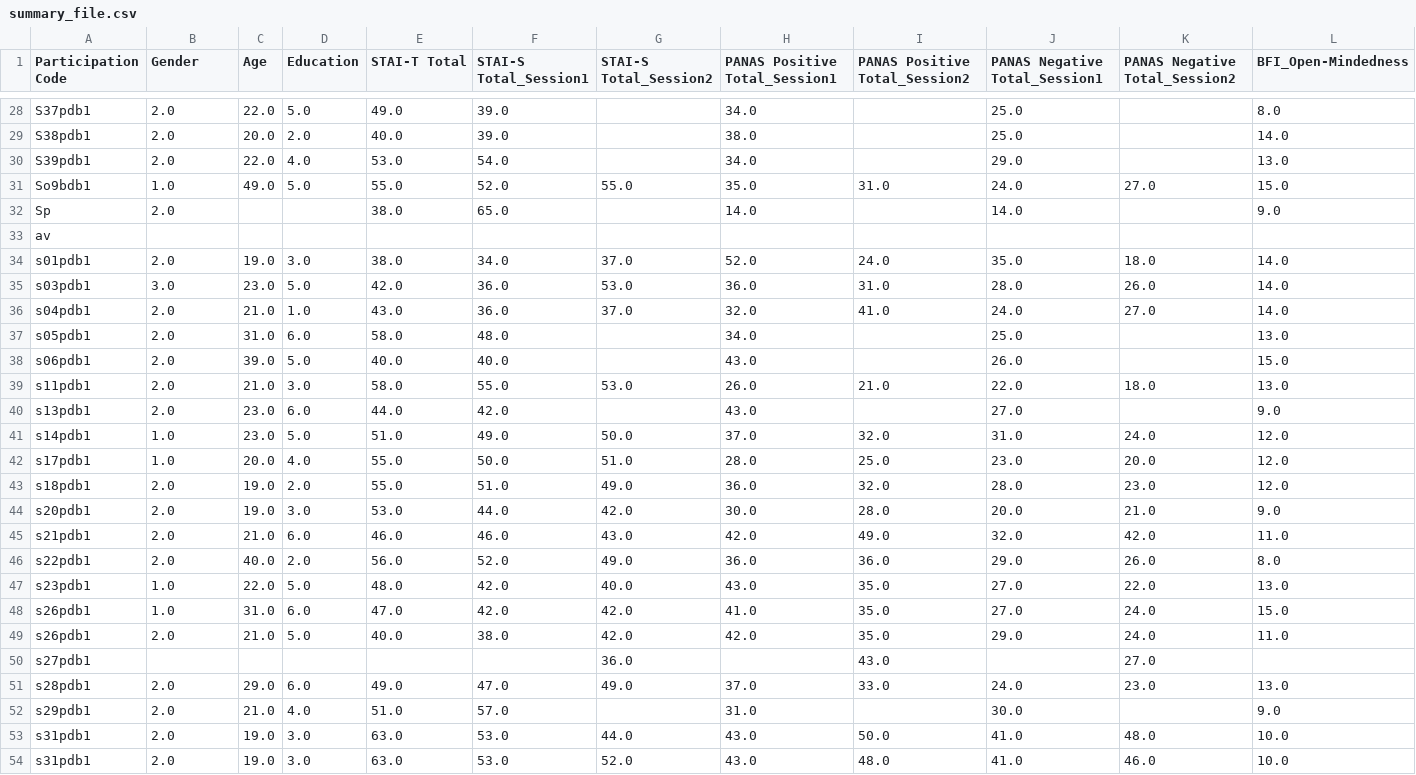
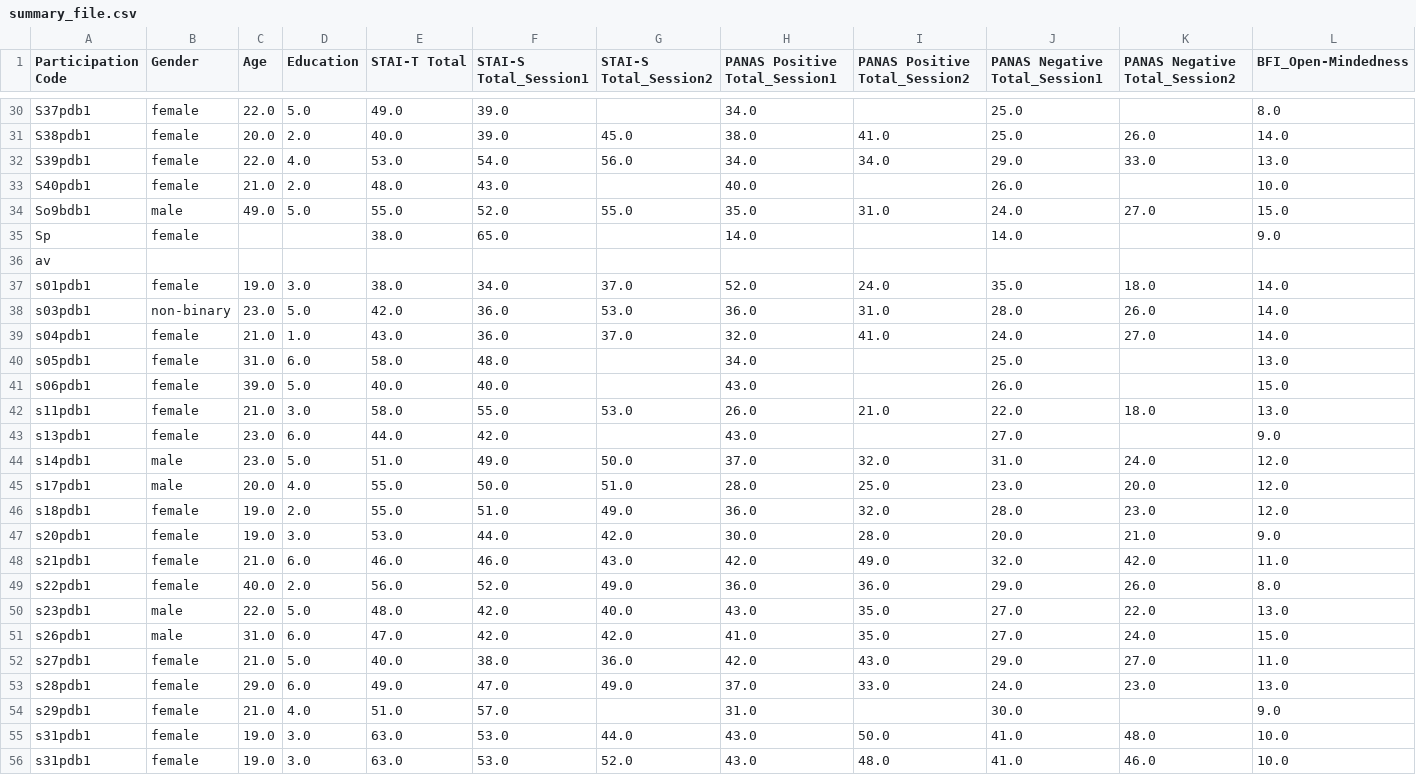
Before and after one commit to luismorales-creator/personal-dnn-survey-analyzer, a CSV file: output/summary_file.csv, drawn as a sheet; only a part is shown, gaps mark what is left out; removed rows and columns are numbered as before the commit, all else as after; rows hold the shown columns only; the diff covers the shown part only; the diff names each change by its address in the sheet, - before the commit and + after, or states it on an @@ line.

```diff
--- a/output/summary_file.csv
+++ b/output/summary_file.csv
-B30:B32 (Gender): 2.0
+B30:B32 (Gender): female
-G31 (STAI-S Total_Session2): (empty)
+G31 (STAI-S Total_Session2): 45.0
-I31 (PANAS Positive Total_Session2): (empty)
+I31 (PANAS Positive Total_Session2): 41.0
-K31 (PANAS Negative Total_Session2): (empty)
+K31 (PANAS Negative Total_Session2): 26.0
-G32 (STAI-S Total_Session2): (empty)
+G32 (STAI-S Total_Session2): 56.0
-I32 (PANAS Positive Total_Session2): (empty)
+I32 (PANAS Positive Total_Session2): 34.0
-K32 (PANAS Negative Total_Session2): (empty)
+K32 (PANAS Negative Total_Session2): 33.0
+row 33: S40pdb1 | female | 21.0 | 2.0 | 48.0 | 43.0 |  | 40.0 |  | 26.0 |  | 10.0
-B34 (Gender): 1.0
+B34 (Gender): male
-B35 (Gender): 2.0
+B35 (Gender): female
-B37 (Gender): 2.0
+B37 (Gender): female
-B38 (Gender): 3.0
+B38 (Gender): non-binary
-B39:B43 (Gender): 2.0
+B39:B43 (Gender): female
-B44:B45 (Gender): 1.0
+B44:B45 (Gender): male
-B46:B49 (Gender): 2.0
+B46:B49 (Gender): female
-B50:B51 (Gender): 1.0
+B50:B51 (Gender): male
-A52 (Participation Code): s26pdb1
+A52 (Participation Code): s27pdb1
-B52 (Gender): 2.0
+B52 (Gender): female
-G52 (STAI-S Total_Session2): 42.0
+G52 (STAI-S Total_Session2): 36.0
-I52 (PANAS Positive Total_Session2): 35.0
+I52 (PANAS Positive Total_Session2): 43.0
-K52 (PANAS Negative Total_Session2): 24.0
+K52 (PANAS Negative Total_Session2): 27.0
-row 50: s27pdb1 |  |  |  |  |  | 36.0 |  | 43.0 |  | 27.0
-B53:B56 (Gender): 2.0
+B53:B56 (Gender): female
```
Also changed, not shown: 4 added rows and 24 edited cells elsewhere in this file, output/session1_combined_with_null_columns_removed.csv, output/session2_combined_with_null_columns_removed.csv, 9 other files.
